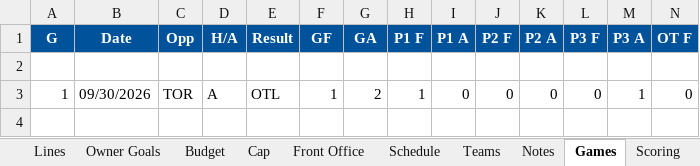
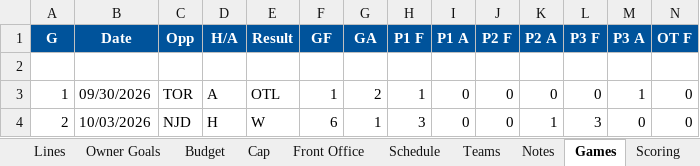
Before and after one commit to SkipRoads01/islanders-s1-tracker, an Excel workbook: S1 NY Islanders.xlsx, sheet Games, drawn as a sheet; only a part is shown; values as stored, in another font and other column widths than the file's, no borders; rows hold the shown columns only; the diff names each change by its address in the sheet, - before the commit and + after, or states it on an @@ line.

```diff
--- a/S1 NY Islanders.xlsx (sheet Games)
+++ b/S1 NY Islanders.xlsx (sheet Games)
+row 4: 2 | 10/03/2026 | NJD | H | W | 6 | 1 | 3 | 0 | 0 | 1 | 3 | 0 | 0
```
Also changed, not shown: sheet Scoring, sheet Headlines, sheet Recaps, sheet Inside, sheet Notes, sheet Teams, 7 other files.
